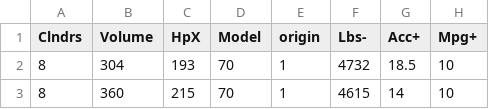
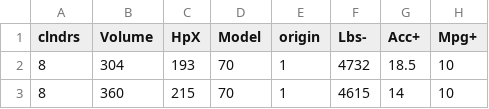
Before and after one commit to timm/six, a CSV file: data/auto93.csv, drawn as a sheet; only a part is shown.

```diff
--- a/data/auto93.csv
+++ b/data/auto93.csv
@@ -1,2 +1,2 @@
-Clndrs,Volume,HpX,Model,origin,Lbs-,Acc+,Mpg+
+clndrs,Volume,HpX,Model,origin,Lbs-,Acc+,Mpg+
 8,304,193,70,1,4732,18.5,10
```
Also changed, not shown: 5 other files.
